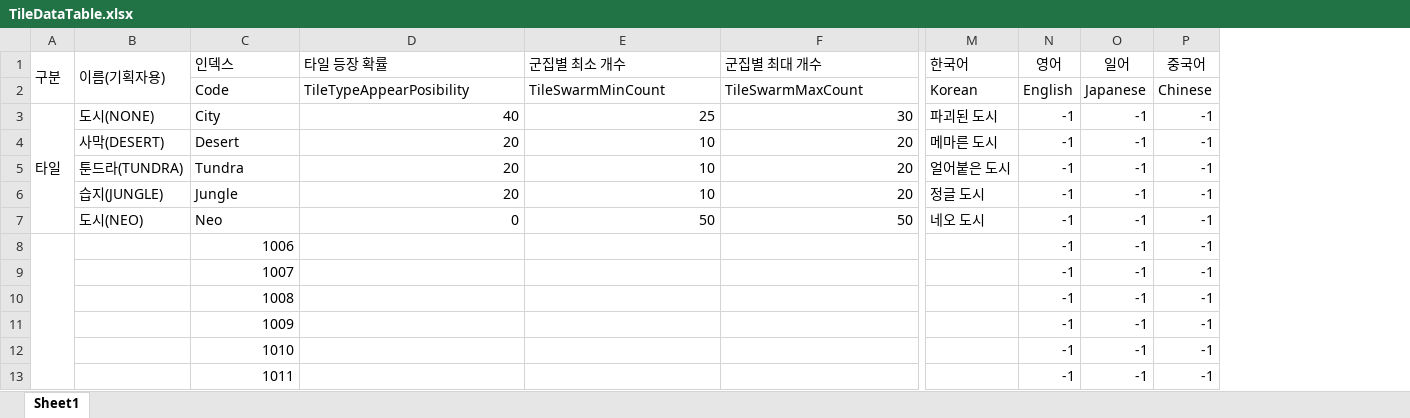
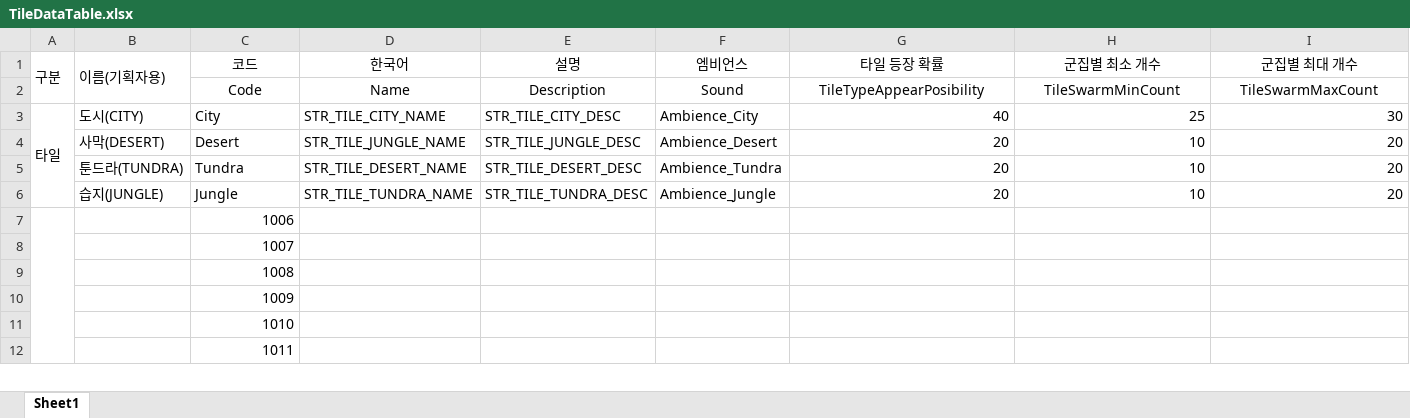
Before and after one commit to Project-60Days/Project_60Days, an Excel workbook: Assets/10.Data/TileDataTable.xlsx, sheet Sheet1, drawn as a sheet; only a part is shown, gaps mark what is left out; values as stored, in another font and other column widths than the file's, no borders; removed rows and columns are numbered as before the commit, all else as after; rows hold the shown columns only; the diff covers the shown part only; the diff names each change by its address in the sheet, - before the commit and + after, or states it on an @@ line.

```diff
--- a/Assets/10.Data/TileDataTable.xlsx (sheet Sheet1)
+++ b/Assets/10.Data/TileDataTable.xlsx (sheet Sheet1)
+column D (한국어), rows 2-6: Name | STR_TILE_CITY_NAME | STR_TILE_JUNGLE_NAME | STR_TILE_DESERT_NAME | STR_TILE_TUNDRA_NAME
+column E (설명), rows 2-6: Description | STR_TILE_CITY_DESC | STR_TILE_JUNGLE_DESC | STR_TILE_DESERT_DESC | STR_TILE_TUNDRA_DESC
+column F (엠비언스), rows 2-6: Sound | Ambience_City | Ambience_Desert | Ambience_Tundra | Ambience_Jungle
-column M (한국어), rows 2-6: Korean | 파괴된 도시 | 메마른 도시 | 얼어붙은 도시 | 정글 도시
-column N (영어), rows 2-6: English | -1 | -1 | -1 | -1; rows 8-13: all -1
-column O (일어), rows 2-6: Japanese | -1 | -1 | -1 | -1; rows 8-13: all -1
-column P (중국어), rows 2-6: Chinese | -1 | -1 | -1 | -1; rows 8-13: all -1
-C1: 인덱스
+C1: 코드
-C1:C2 alignment: left
+C1:C2 alignment: center
-G1:I2 alignment: left
+G1:I2 alignment: center
-B3 (이름(기획자용)): 도시(NONE)
+B3 (이름(기획자용)): 도시(CITY)
-row 7:  | 도시(NEO) | Neo | 0 | 50 | 50 | 네오 도시 | -1 | -1 | -1
```
Also changed, not shown: cell formats elsewhere in this sheet, Assets/10.Data/StringTable.xlsx, 16 other files.
